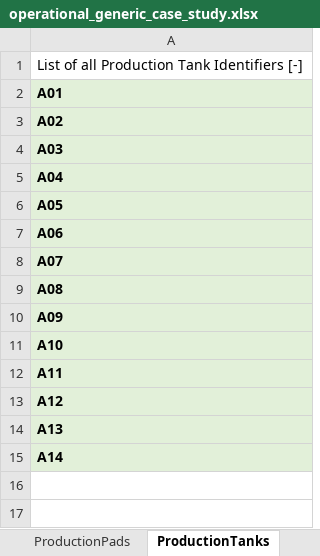
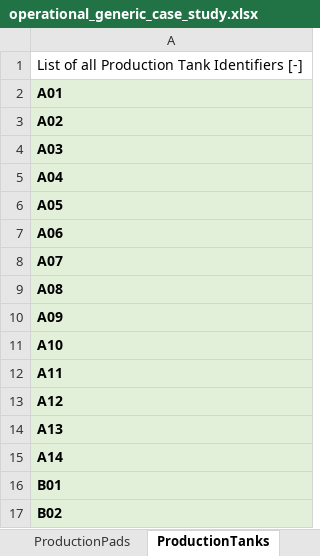
Before and after one commit to project-pareto/project-pareto, an Excel workbook: pareto/case_studies/operational_generic_case_study.xlsx, sheet ProductionTanks, drawn as a sheet; values as stored, in another font and other column widths than the file's, no borders; the diff names each change by its address in the sheet, - before the commit and + after, or states it on an @@ line.

```diff
--- a/pareto/case_studies/operational_generic_case_study.xlsx (sheet ProductionTanks)
+++ b/pareto/case_studies/operational_generic_case_study.xlsx (sheet ProductionTanks)
+row 16: B01
+row 17: B02
```
Also changed, not shown: sheet Units, sheet FCA, sheet PAL, sheet PCT, other sheet tabs, formulas that keep their value, 5 other files.
